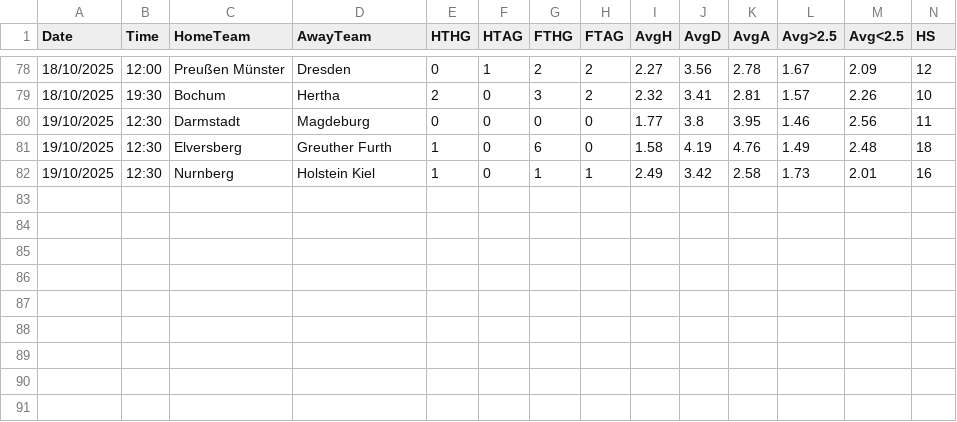
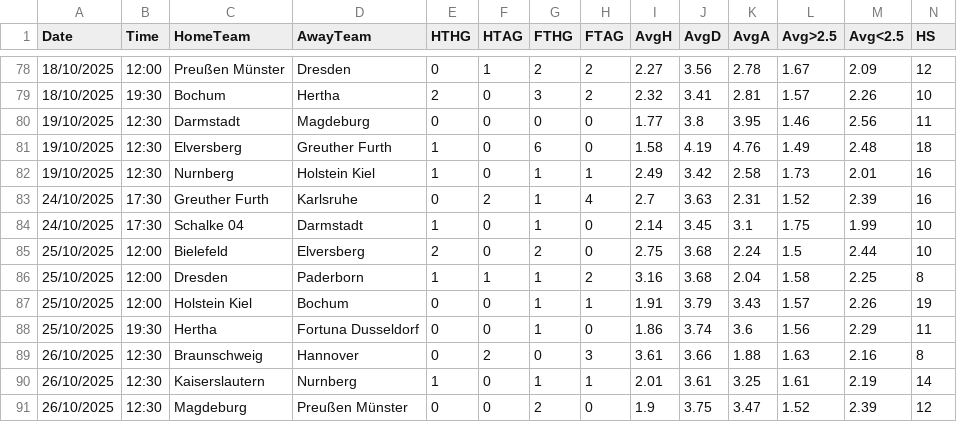
Before and after one commit to RiccardoBadagliacco/betsheet_be, a CSV file: leagues/D2/2025_2026.csv, drawn as a sheet; only a part is shown, gaps mark what is left out; rows hold the shown columns only; the diff names each change by its address in the sheet, - before the commit and + after, or states it on an @@ line.

```diff
--- a/leagues/D2/2025_2026.csv
+++ b/leagues/D2/2025_2026.csv
+row 83: 24/10/2025 | 17:30 | Greuther Furth | Karlsruhe | 0 | 2 | 1 | 4 | 2.7 | 3.63 | 2.31 | 1.52 | 2.39 | 16
+row 84: 24/10/2025 | 17:30 | Schalke 04 | Darmstadt | 1 | 0 | 1 | 0 | 2.14 | 3.45 | 3.1 | 1.75 | 1.99 | 10
+row 85: 25/10/2025 | 12:00 | Bielefeld | Elversberg | 2 | 0 | 2 | 0 | 2.75 | 3.68 | 2.24 | 1.5 | 2.44 | 10
+row 86: 25/10/2025 | 12:00 | Dresden | Paderborn | 1 | 1 | 1 | 2 | 3.16 | 3.68 | 2.04 | 1.58 | 2.25 | 8
+row 87: 25/10/2025 | 12:00 | Holstein Kiel | Bochum | 0 | 0 | 1 | 1 | 1.91 | 3.79 | 3.43 | 1.57 | 2.26 | 19
+row 88: 25/10/2025 | 19:30 | Hertha | Fortuna Dusseldorf | 0 | 0 | 1 | 0 | 1.86 | 3.74 | 3.6 | 1.56 | 2.29 | 11
+row 89: 26/10/2025 | 12:30 | Braunschweig | Hannover | 0 | 2 | 0 | 3 | 3.61 | 3.66 | 1.88 | 1.63 | 2.16 | 8
+row 90: 26/10/2025 | 12:30 | Kaiserslautern | Nurnberg | 1 | 0 | 1 | 1 | 2.01 | 3.61 | 3.25 | 1.61 | 2.19 | 14
+row 91: 26/10/2025 | 12:30 | Magdeburg | Preußen Münster | 0 | 0 | 2 | 0 | 1.9 | 3.75 | 3.47 | 1.52 | 2.39 | 12
```
Also changed, not shown: leagues/E0/2025_2026.csv, leagues/E1/2025_2026.csv, 47 other files.
